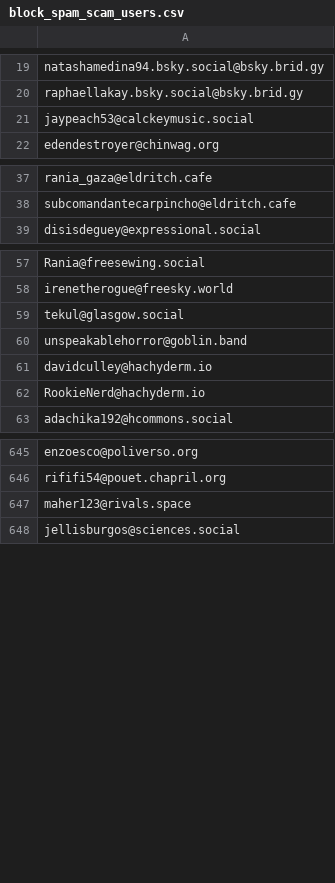
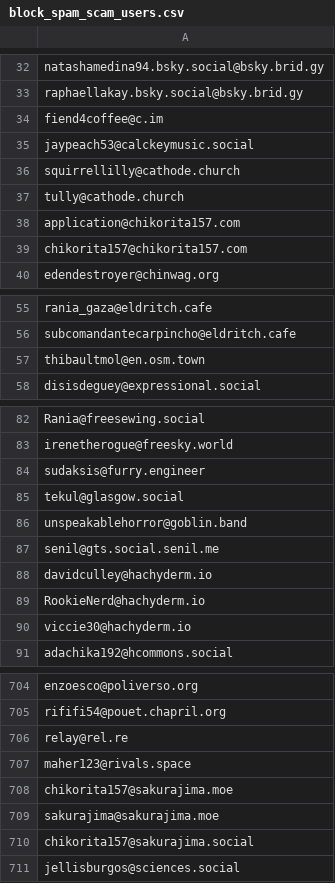
Before and after one commit to Fediverse-Express/Fediverse, a CSV file: block_spam_scam_users.csv, drawn as a sheet; only a part is shown, gaps mark what is left out; the diff covers the shown part only.

```diff
--- a/block_spam_scam_users.csv
+++ b/block_spam_scam_users.csv
@@ -20,3 +33,8 @@ natashamedina94.bsky.social@bsky.brid.gy
 raphaellakay.bsky.social@bsky.brid.gy
+fiend4coffee@c.im
 jaypeach53@calckeymusic.social
+squirrellilly@cathode.church
+tully@cathode.church
+application@chikorita157.com
+chikorita157@chikorita157.com
 edendestroyer@chinwag.org
@@ -38,2 +56,3 @@ rania_gaza@eldritch.cafe
 subcomandantecarpincho@eldritch.cafe
+thibaultmol@en.osm.town
 disisdeguey@expressional.social
@@ -58,6 +83,9 @@ Rania@freesewing.social
 irenetherogue@freesky.world
+sudaksis@furry.engineer
 tekul@glasgow.social
 unspeakablehorror@goblin.band
+senil@gts.social.senil.me
 davidculley@hachyderm.io
 RookieNerd@hachyderm.io
+viccie30@hachyderm.io
 adachika192@hcommons.social
@@ -646,3 +705,7 @@ enzoesco@poliverso.org
 rififi54@pouet.chapril.org
+relay@rel.re
 maher123@rivals.space
+chikorita157@sakurajima.moe
+sakurajima@sakurajima.moe
+chikorita157@sakurajima.social
 jellisburgos@sciences.social
```
Also changed, not shown: 57 added rows elsewhere in this file.
